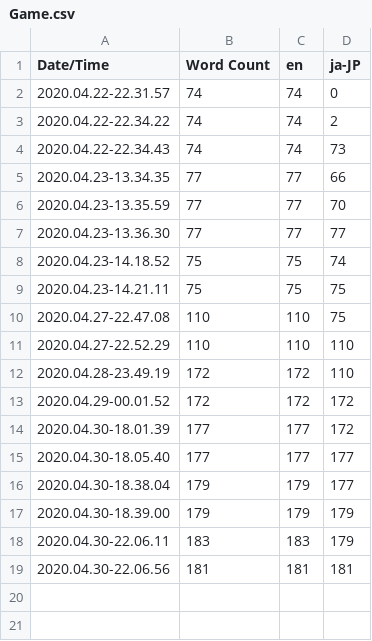
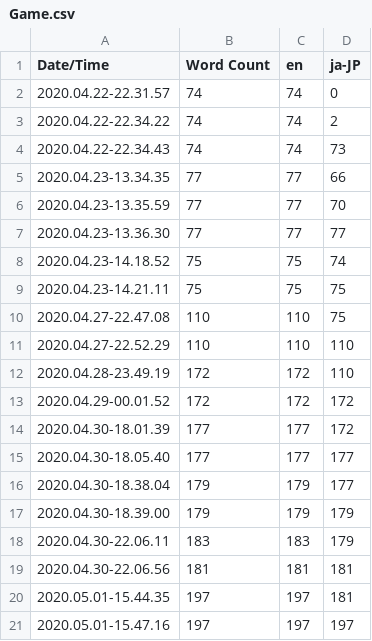
Before and after one commit to 6a/blade-ii-game, a CSV file: Content/Localization/Game/Game.csv, drawn as a sheet.

Commit message:
Finished off endgame animations + avatar text + firing endgame animations + draw handler (local)

```diff
--- a/Content/Localization/Game/Game.csv
+++ b/Content/Localization/Game/Game.csv
@@ -19 +19,3 @@ Date/Time,Word Count,en,ja-JP
 2020.04.30-22.06.56,181,181,181
+2020.05.01-15.44.35,197,197,181
+2020.05.01-15.47.16,197,197,197
```
Also changed, not shown: 19 other files.
